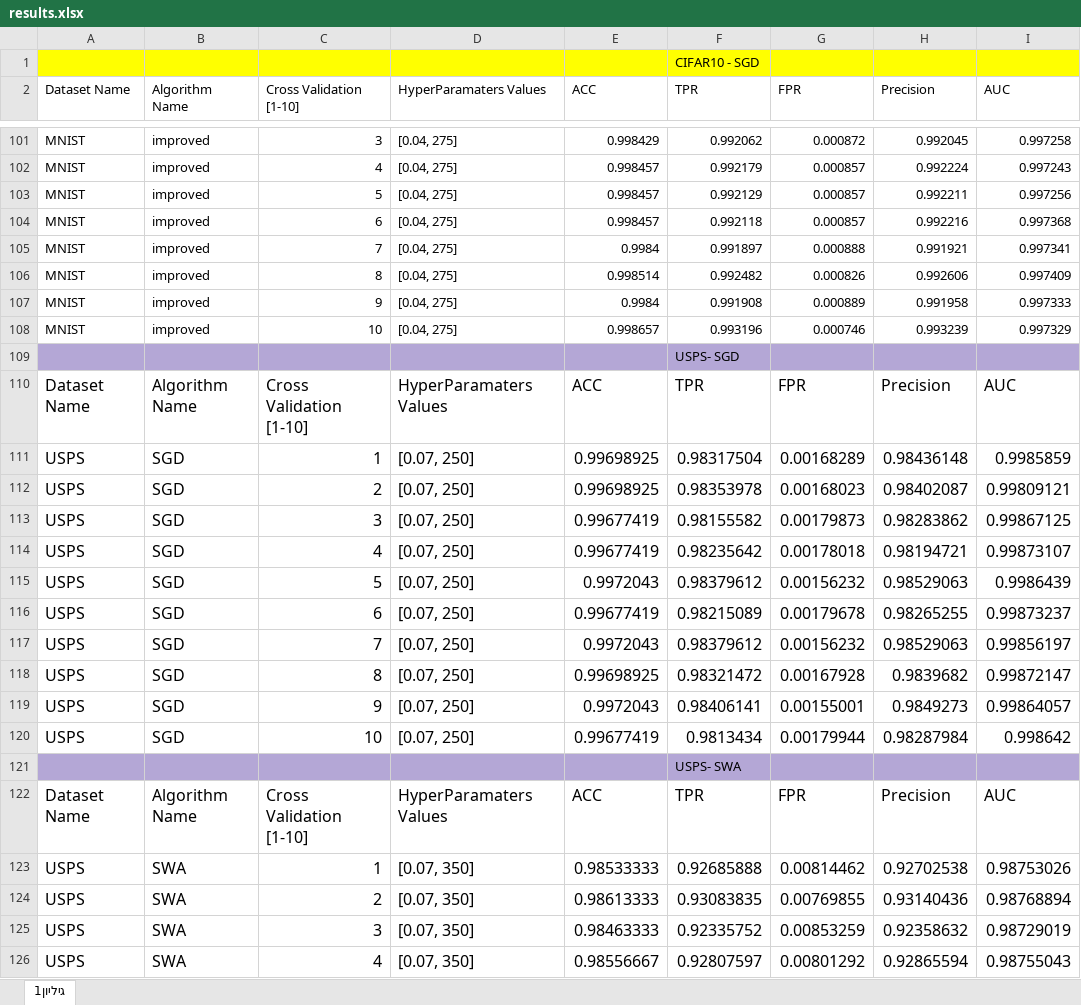
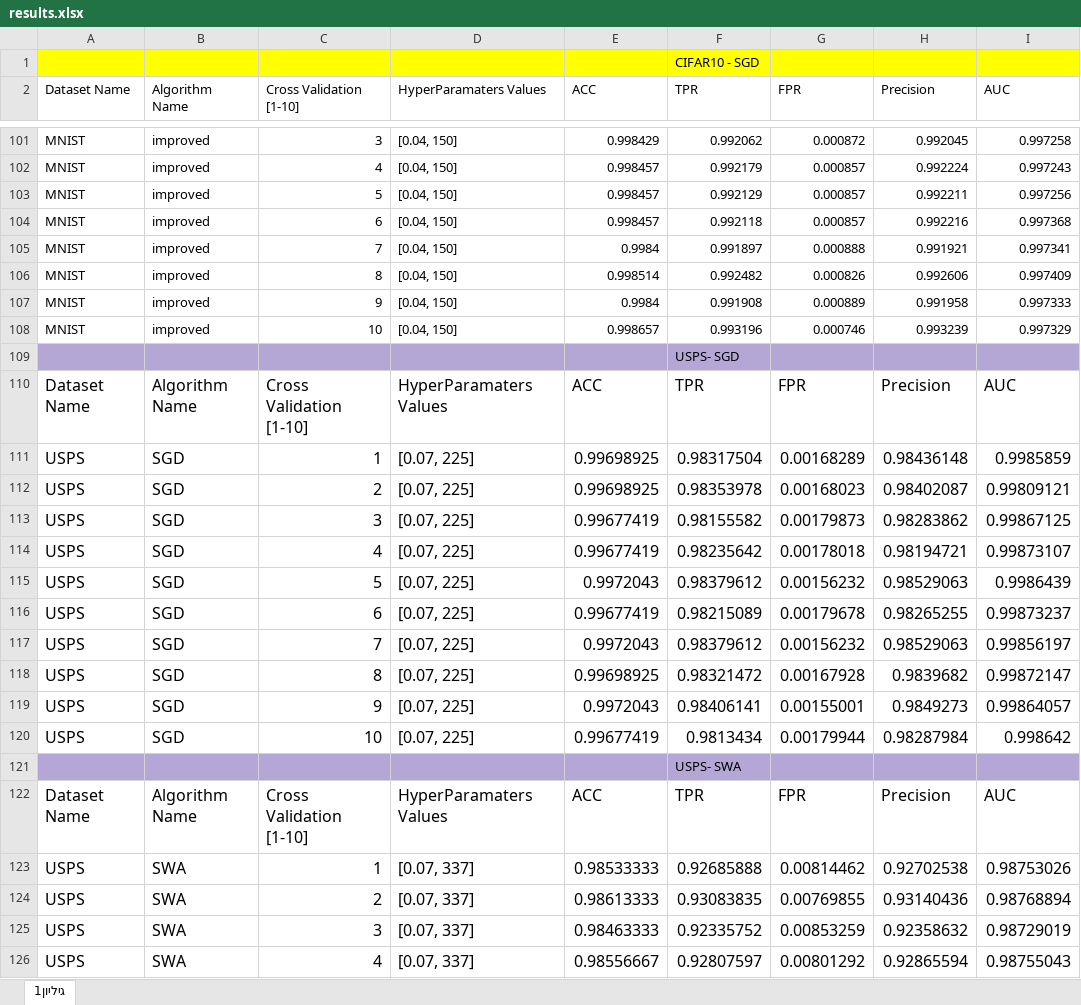
Before and after one commit to LiadNahum1/FinalProject, an Excel workbook: results.xlsx, sheet גיליון1, drawn as a sheet; only a part is shown, gaps mark what is left out; values as stored, in another font and other column widths than the file's, no borders; charts and pictures not drawn; the diff covers the shown part only; the diff names each change by its address in the sheet, - before the commit and + after, or states it on an @@ line.

```diff
--- a/results.xlsx (sheet גיליון1)
+++ b/results.xlsx (sheet גיליון1)
-D101:D108 (HyperParamaters Values): [0.04, 275]
+D101:D108 (HyperParamaters Values): [0.04, 150]
-D111:D120 (HyperParamaters Values): [0.07, 250]
+D111:D120 (HyperParamaters Values): [0.07, 225]
-D123:D126 (HyperParamaters Values): [0.07, 350]
+D123:D126 (HyperParamaters Values): [0.07, 337]
```
Also changed, not shown: 78 edited cells elsewhere in this sheet, 2 other files.
